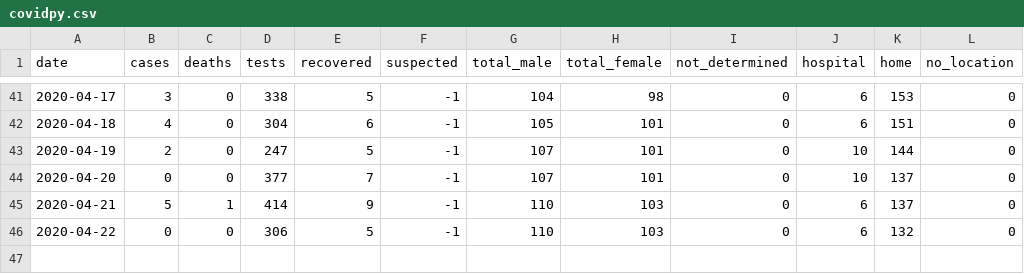
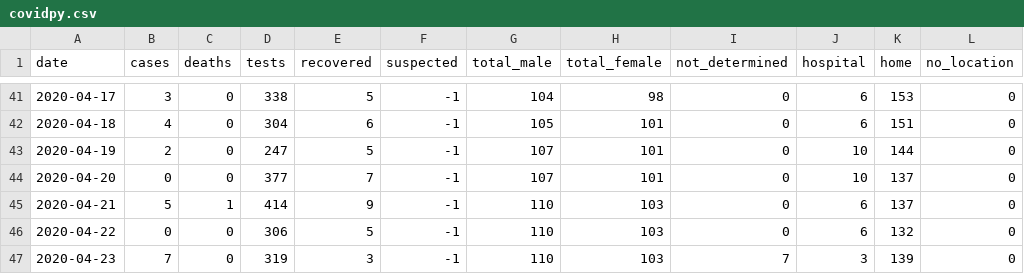
Before and after one commit to torresmateo/covidpy-rest, a CSV file: data/covidpy.csv, drawn as a sheet; only a part is shown, gaps mark what is left out; the diff names each change by its address in the sheet, - before the commit and + after, or states it on an @@ line.

Commit message:
update data

```diff
--- a/data/covidpy.csv
+++ b/data/covidpy.csv
+row 47: 2020-04-23 | 7 | 0 | 319 | 3 | -1 | 110 | 103 | 7 | 3 | 139 | 0
```
